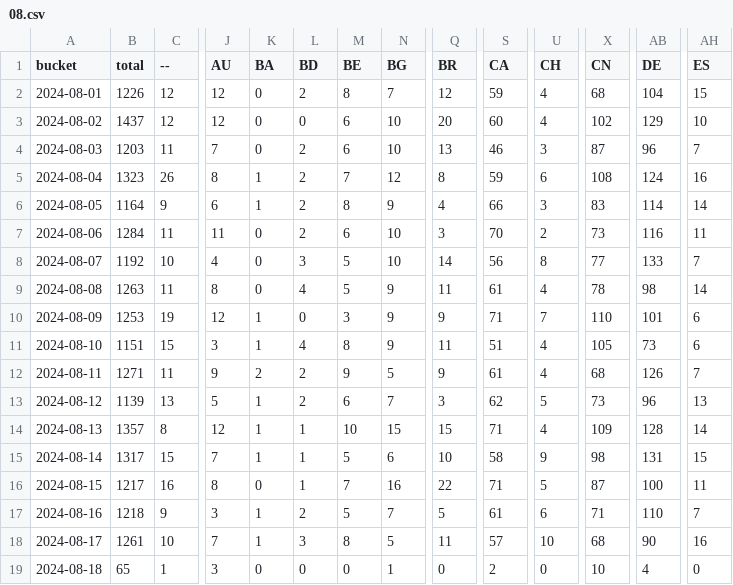
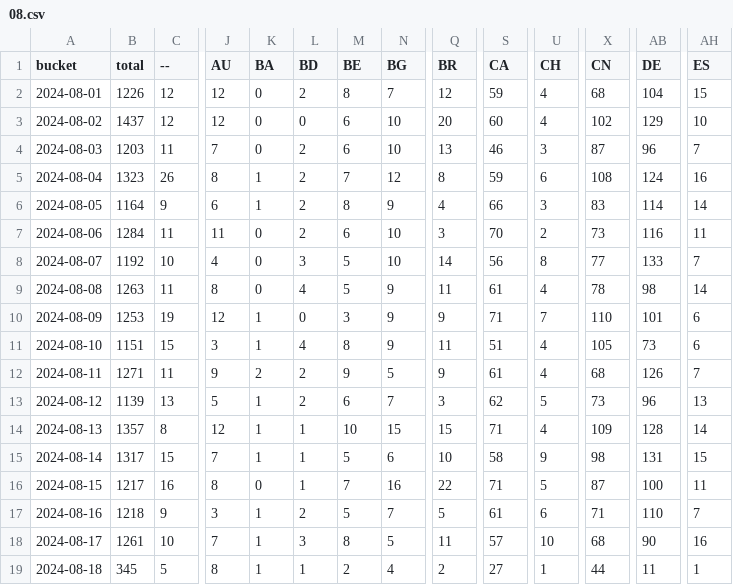
Before and after one commit to dtinth/jamulus-usage-stats, a CSV file: daily/2024/08.csv, drawn as a sheet; only a part is shown, gaps mark what is left out; the diff covers the shown part only; the diff names each change by its address in the sheet, - before the commit and + after, or states it on an @@ line.

Commit message:
Update data files

```diff
--- a/daily/2024/08.csv
+++ b/daily/2024/08.csv
-B19 (total): 65
+B19 (total): 345
-C19 (--): 1
+C19 (--): 5
-J19 (AU): 3
+J19 (AU): 8
-K19 (BA): 0
+K19 (BA): 1
-L19 (BD): 0
+L19 (BD): 1
-M19 (BE): 0
+M19 (BE): 2
-N19 (BG): 1
+N19 (BG): 4
-Q19 (BR): 0
+Q19 (BR): 2
-S19 (CA): 2
+S19 (CA): 27
-U19 (CH): 0
+U19 (CH): 1
-X19 (CN): 10
+X19 (CN): 44
-AB19 (DE): 4
+AB19 (DE): 11
-AH19 (ES): 0
+AH19 (ES): 1
```
Also changed, not shown: 25 edited cells elsewhere in this file, 1 other file.
